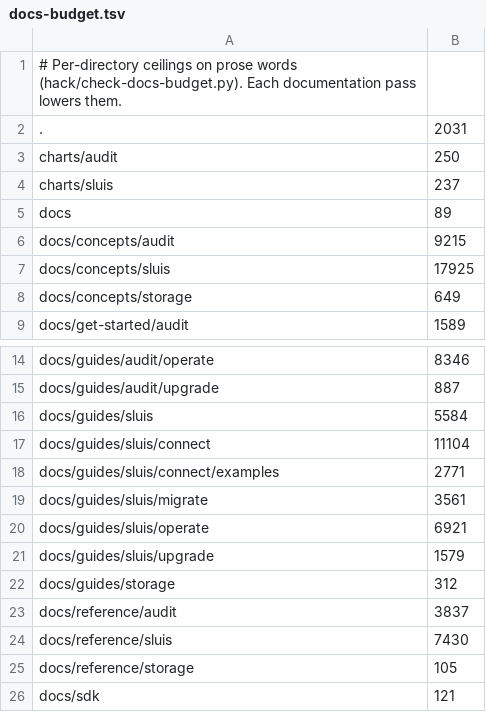
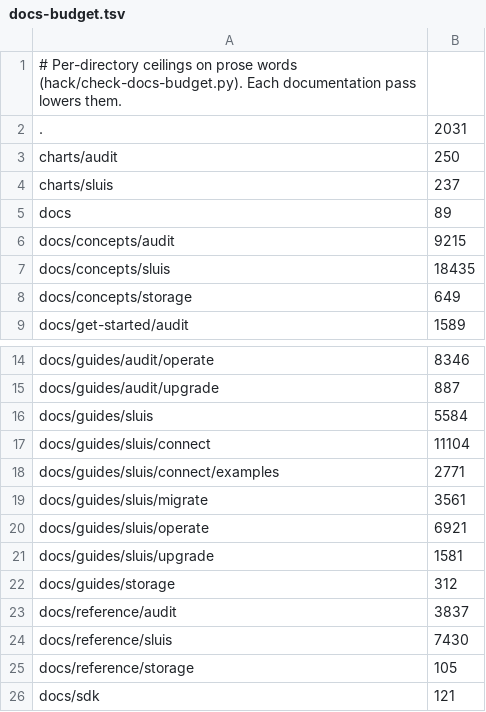
Before and after one commit to truvity/sluis, a TSV file: hack/docs-budget.tsv, drawn as a sheet; only a part is shown, gaps mark what is left out.

```diff
--- a/hack/docs-budget.tsv
+++ b/hack/docs-budget.tsv
@@ -6,3 +6,3 @@ docs	89
 docs/concepts/audit	9215
-docs/concepts/sluis	17925
+docs/concepts/sluis	18435
 docs/concepts/storage	649
@@ -20,3 +20,3 @@ docs/guides/sluis/migrate	3561
 docs/guides/sluis/operate	6921
-docs/guides/sluis/upgrade	1579
+docs/guides/sluis/upgrade	1581
 docs/guides/storage	312
```
Also changed, not shown: 32 other files.
